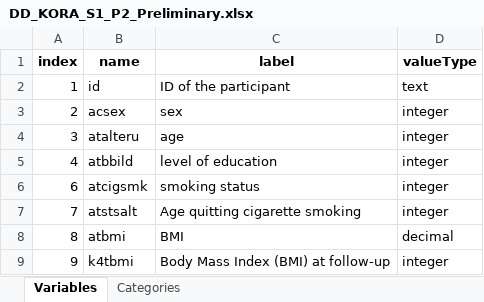
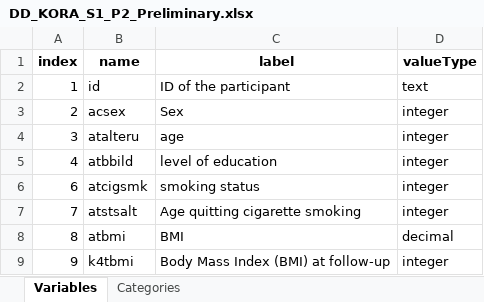
Before and after one commit to nfdi4health/use-cases-harmonisation, an Excel workbook: rmonize/data_dictionary/DD_KORA_S1_P2_Preliminary.xlsx, sheet Variables, drawn as a sheet; only a part is shown; values as stored, in another font and other column widths than the file's, no borders; the diff names each change by its address in the sheet, - before the commit and + after, or states it on an @@ line.

Commit message:
test_2

```diff
--- a/rmonize/data_dictionary/DD_KORA_S1_P2_Preliminary.xlsx (sheet Variables)
+++ b/rmonize/data_dictionary/DD_KORA_S1_P2_Preliminary.xlsx (sheet Variables)
-C3 (label): sex
+C3 (label): Sex
```
